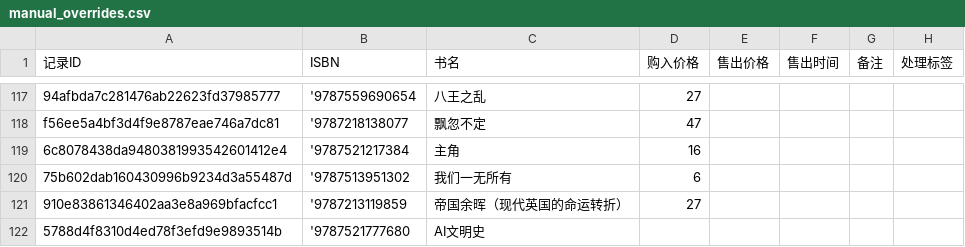
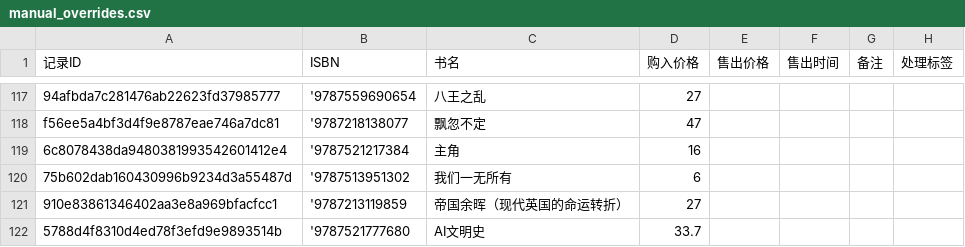
Before and after one commit to lipingxu/dzy_inventory, a CSV file: manual_overrides.csv, drawn as a sheet; only a part is shown, gaps mark what is left out.

Commit message:
chore: update manual overrides via local editor

```diff
--- a/manual_overrides.csv
+++ b/manual_overrides.csv
@@ -121,2 +121,2 @@ f56ee5a4bf3d4f9e8787eae746a7dc81,'9787218138077,飘忽不定,47,,,,
 910e83861346402aa3e8a969bfacfcc1,'9787213119859,帝国余晖（现代英国的命运转折）,27,,,,
-5788d4f8310d4ed78f3efd9e9893514b,'9787521777680,AI文明史,,,,,
+5788d4f8310d4ed78f3efd9e9893514b,'9787521777680,AI文明史,33.7,,,,
```
